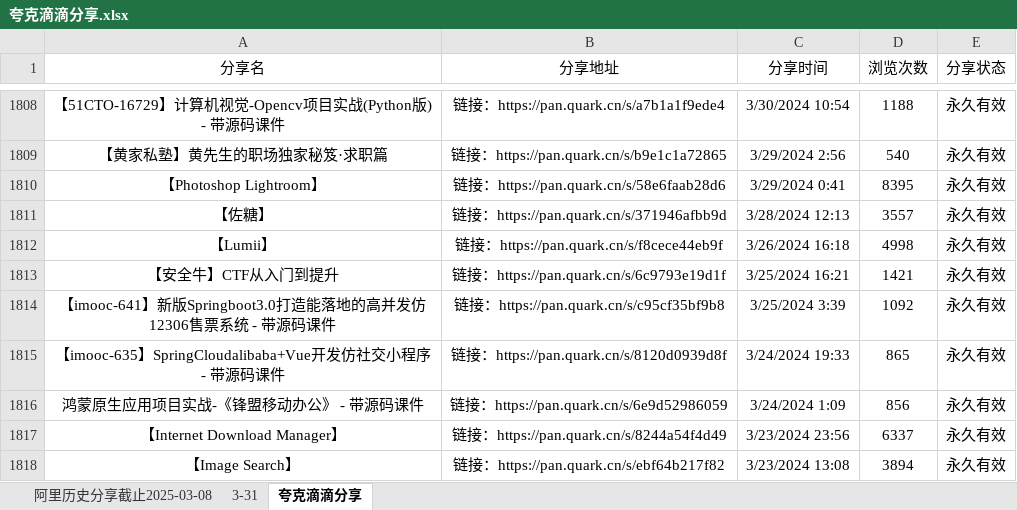
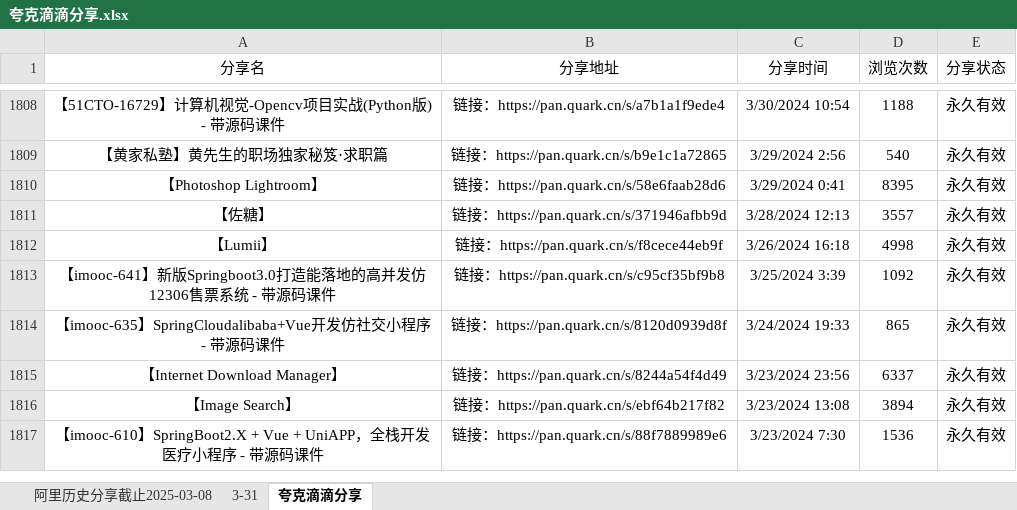
Before and after one commit to mitjavaz/memo, an Excel workbook: .ready/夸克滴滴分享.xlsx, sheet 夸克滴滴分享, drawn as a sheet; only a part is shown, gaps mark what is left out; the shorter side is filled out with more unchanged rows; values as stored, in another font and other column widths than the file's, no borders; the diff names each change by its address in the sheet, - before the commit and + after, or states it on an @@ line.

```diff
--- a/.ready/夸克滴滴分享.xlsx (sheet 夸克滴滴分享)
+++ b/.ready/夸克滴滴分享.xlsx (sheet 夸克滴滴分享)
-row 1813: 【安全牛】CTF从入门到提升 | 链接：https://pan.quark.cn/s/6c9793e19d1f | 3/25/2024 16:21 | 1421 | 永久有效
-row 1816: 鸿蒙原生应用项目实战-《锋盟移动办公》 - 带源码课件 | 链接：https://pan.quark.cn/s/6e9d52986059 | 3/24/2024 1:09 | 856 | 永久有效
```
Also changed, not shown: sheet 3-31, sheet 阿里历史分享截止2025-03-08, 2 other files.
